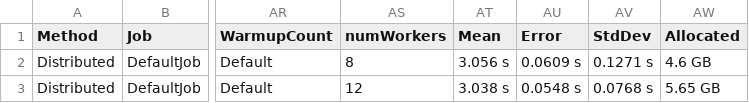
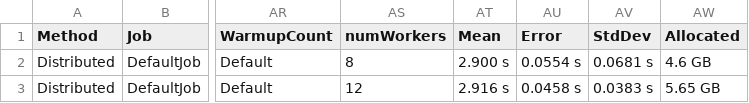
Before and after one commit to Mikkelnn/ESD6-Courses, a CSV file: hpc/Workshop/BFSAlgo/BenchmarkDotNet.Artifacts/results2/BFSBenchmarks_G2-report.csv, drawn as a sheet; only a part is shown, gaps mark what is left out; the diff names each change by its address in the sheet, - before the commit and + after, or states it on an @@ line.

```diff
--- a/hpc/Workshop/BFSAlgo/BenchmarkDotNet.Artifacts/results2/BFSBenchmarks_G2-report.csv
+++ b/hpc/Workshop/BFSAlgo/BenchmarkDotNet.Artifacts/results2/BFSBenchmarks_G2-report.csv
-AT2 (Mean): 3.056 s
+AT2 (Mean): 2.900 s
-AU2 (Error): 0.0609 s
+AU2 (Error): 0.0554 s
-AV2 (StdDev): 0.1271 s
+AV2 (StdDev): 0.0681 s
-AT3 (Mean): 3.038 s
+AT3 (Mean): 2.916 s
-AU3 (Error): 0.0548 s
+AU3 (Error): 0.0458 s
-AV3 (StdDev): 0.0768 s
+AV3 (StdDev): 0.0383 s
```
Also changed, not shown: 25 other files.
